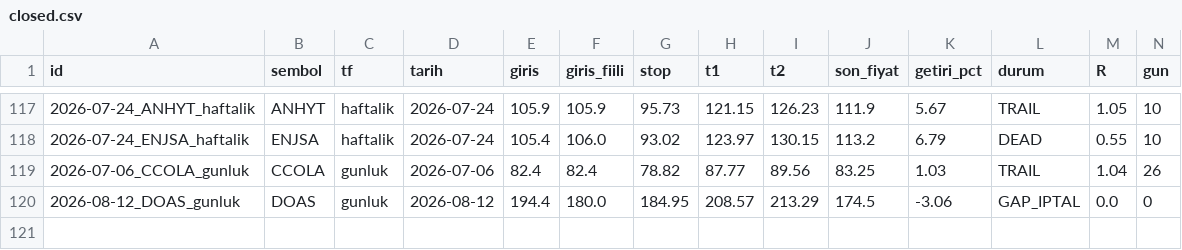
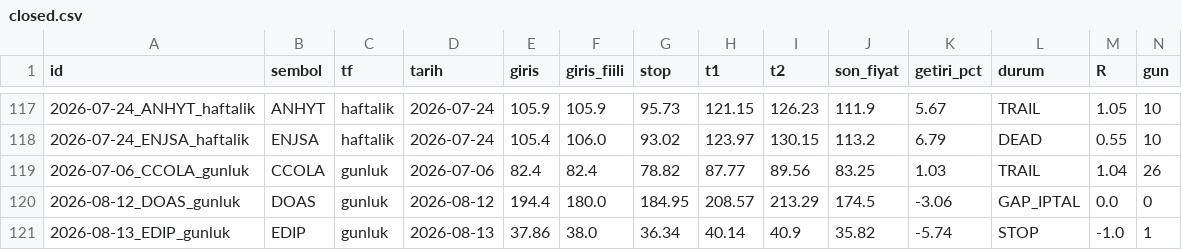
Before and after one commit to ilkukaya/swing, a CSV file: data/closed.csv, drawn as a sheet; only a part is shown, gaps mark what is left out; rows hold the shown columns only; the diff names each change by its address in the sheet, - before the commit and + after, or states it on an @@ line.

```diff
--- a/data/closed.csv
+++ b/data/closed.csv
+row 121: 2026-08-13_EDIP_gunluk | EDIP | gunluk | 2026-08-13 | 37.86 | 38.0 | 36.34 | 40.14 | 40.9 | 35.82 | -5.74 | STOP | -1.0 | 1
```
Also changed, not shown: data/signals.csv, data/tracking.csv, 5 other files.
